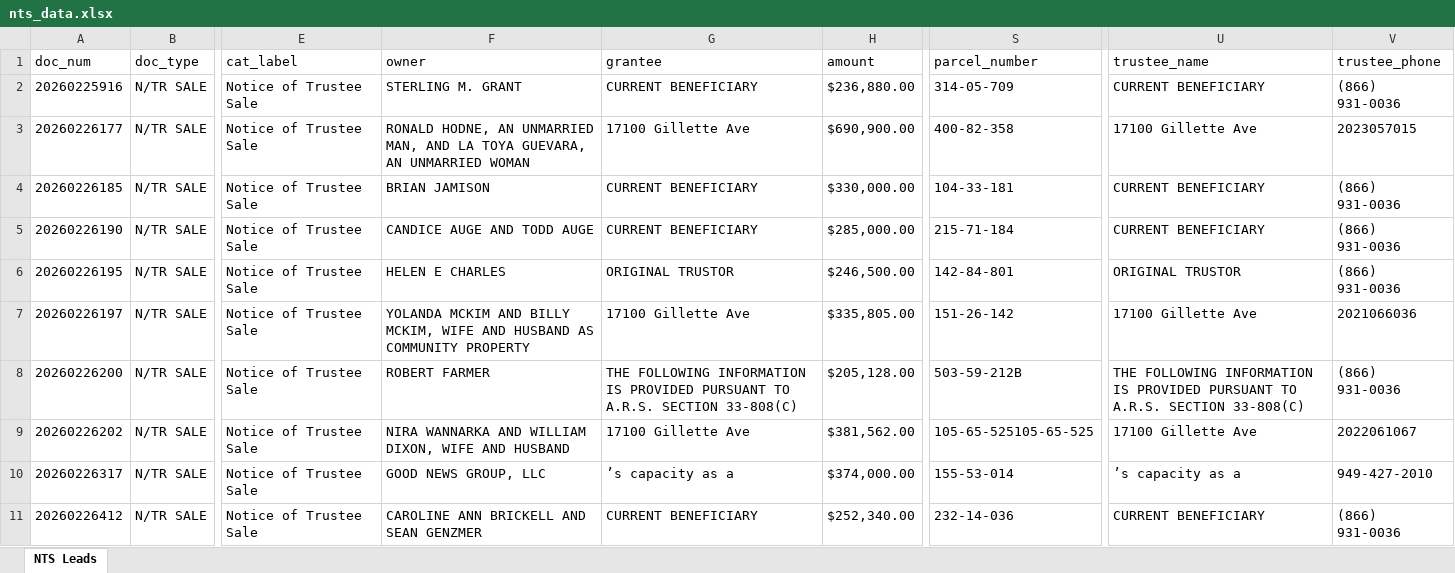
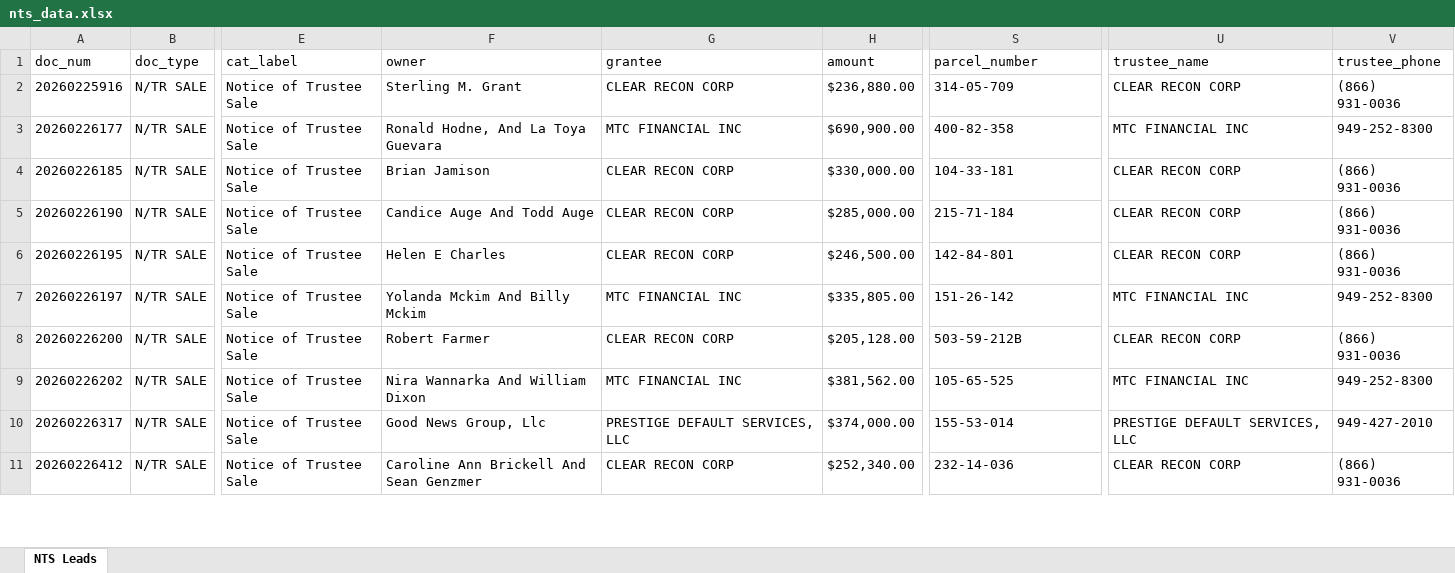
Before and after one commit to Darqsin/Chat-Scraper, an Excel workbook: nts_data.xlsx, sheet NTS Leads, drawn as a sheet; only a part is shown, gaps mark what is left out; values as stored, in another font and other column widths than the file's, no borders; the diff covers the shown part only; the diff names each change by its address in the sheet, - before the commit and + after, or states it on an @@ line.

```diff
--- a/nts_data.xlsx (sheet NTS Leads)
+++ b/nts_data.xlsx (sheet NTS Leads)
-F2 (owner): STERLING M. GRANT
+F2 (owner): Sterling M. Grant
-G2 (grantee): CURRENT BENEFICIARY
+G2 (grantee): CLEAR RECON CORP
-U2 (trustee_name): CURRENT BENEFICIARY
+U2 (trustee_name): CLEAR RECON CORP
-F3 (owner): RONALD HODNE, AN UNMARRIED MAN, AND LA TOYA GUEVARA, AN UNMARRIED WOMAN
+F3 (owner): Ronald Hodne, And La Toya Guevara
-G3 (grantee): 17100 Gillette Ave
+G3 (grantee): MTC FINANCIAL INC
-U3 (trustee_name): 17100 Gillette Ave
+U3 (trustee_name): MTC FINANCIAL INC
-V3 (trustee_phone): 2023057015
+V3 (trustee_phone): 949-252-8300
-F4 (owner): BRIAN JAMISON
+F4 (owner): Brian Jamison
-G4:G5 (grantee): CURRENT BENEFICIARY
+G4:G5 (grantee): CLEAR RECON CORP
-U4:U5 (trustee_name): CURRENT BENEFICIARY
+U4:U5 (trustee_name): CLEAR RECON CORP
-F5 (owner): CANDICE AUGE AND TODD AUGE
+F5 (owner): Candice Auge And Todd Auge
-F6 (owner): HELEN E CHARLES
+F6 (owner): Helen E Charles
-G6 (grantee): ORIGINAL TRUSTOR
+G6 (grantee): CLEAR RECON CORP
-U6 (trustee_name): ORIGINAL TRUSTOR
+U6 (trustee_name): CLEAR RECON CORP
-F7 (owner): YOLANDA MCKIM AND BILLY MCKIM, WIFE AND HUSBAND AS COMMUNITY PROPERTY
+F7 (owner): Yolanda Mckim And Billy Mckim
-G7 (grantee): 17100 Gillette Ave
+G7 (grantee): MTC FINANCIAL INC
-U7 (trustee_name): 17100 Gillette Ave
+U7 (trustee_name): MTC FINANCIAL INC
-V7 (trustee_phone): 2021066036
+V7 (trustee_phone): 949-252-8300
-F8 (owner): ROBERT FARMER
+F8 (owner): Robert Farmer
-G8 (grantee): THE FOLLOWING INFORMATION IS PROVIDED PURSUANT TO A.R.S. SECTION 33-808(C)
+G8 (grantee): CLEAR RECON CORP
-U8 (trustee_name): THE FOLLOWING INFORMATION IS PROVIDED PURSUANT TO A.R.S. SECTION 33-808(C)
+U8 (trustee_name): CLEAR RECON CORP
-F9 (owner): NIRA WANNARKA AND WILLIAM DIXON, WIFE AND HUSBAND
+F9 (owner): Nira Wannarka And William Dixon
-G9 (grantee): 17100 Gillette Ave
+G9 (grantee): MTC FINANCIAL INC
-S9 (parcel_number): 105-65-525105-65-525
+S9 (parcel_number): 105-65-525
-U9 (trustee_name): 17100 Gillette Ave
+U9 (trustee_name): MTC FINANCIAL INC
-V9 (trustee_phone): 2022061067
+V9 (trustee_phone): 949-252-8300
-F10 (owner): GOOD NEWS GROUP, LLC
+F10 (owner): Good News Group, Llc
-G10 (grantee): ’s capacity as a
+G10 (grantee): PRESTIGE DEFAULT SERVICES, LLC
-U10 (trustee_name): ’s capacity as a
+U10 (trustee_name): PRESTIGE DEFAULT SERVICES, LLC
-F11 (owner): CAROLINE ANN BRICKELL AND SEAN GENZMER
+F11 (owner): Caroline Ann Brickell And Sean Genzmer
-G11 (grantee): CURRENT BENEFICIARY
+G11 (grantee): CLEAR RECON CORP
-U11 (trustee_name): CURRENT BENEFICIARY
+U11 (trustee_name): CLEAR RECON CORP
```
Also changed, not shown: 138 edited cells elsewhere in this sheet, 43 other files.
